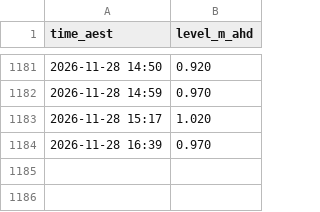
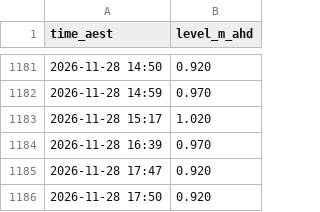
Before and after one commit to JonathanAgronica/fishing-apps, a CSV file: data/039267_essendean.csv, drawn as a sheet; only a part is shown, gaps mark what is left out.

```diff
--- a/data/039267_essendean.csv
+++ b/data/039267_essendean.csv
@@ -1184 +1184,3 @@ time_aest,level_m_ahd
 2026-11-28 16:39,0.970
+2026-11-28 17:47,0.920
+2026-11-28 17:50,0.920
```
Also changed, not shown: data/051011A_bundaberg.csv, data/539132_mimdale.csv, 3 other files.
